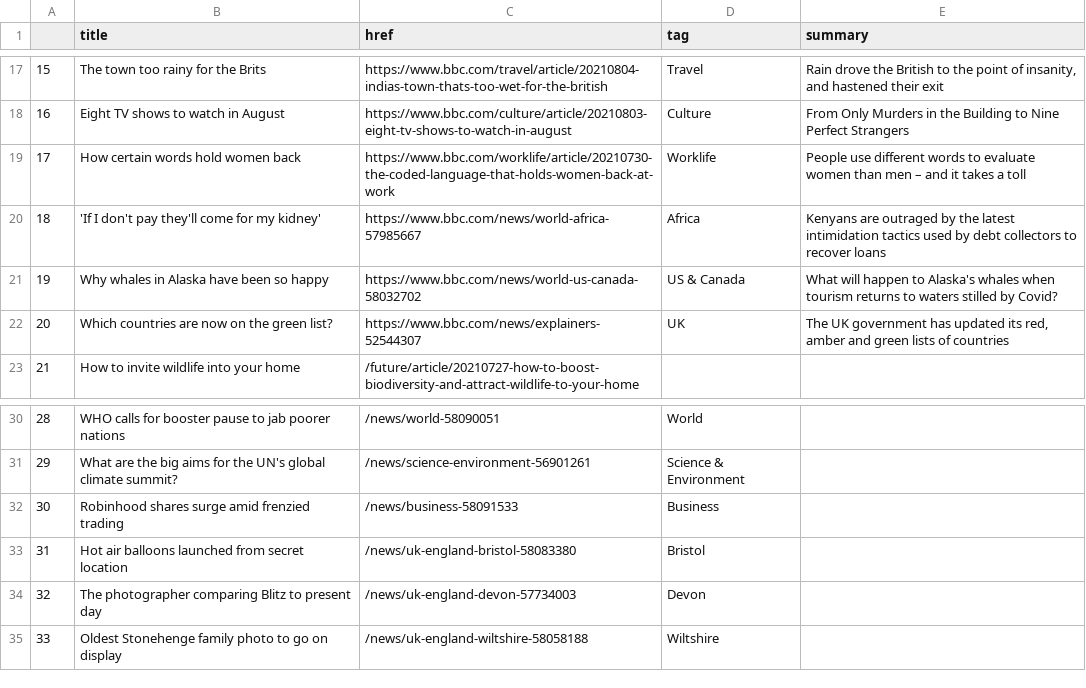
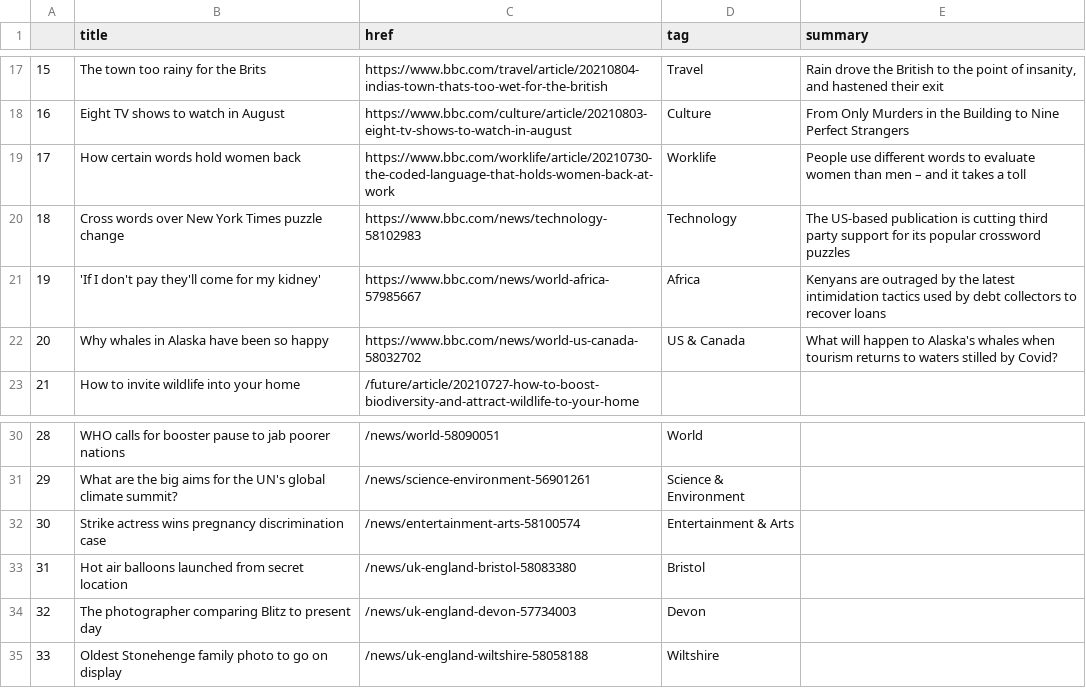
Before and after one commit to anth3lia/automatic-scraper, a CSV file: bbc-headlines.csv, drawn as a sheet; only a part is shown, gaps mark what is left out; removed rows and columns are numbered as before the commit, all else as after; the diff names each change by its address in the sheet, - before the commit and + after, or states it on an @@ line.

```diff
--- a/bbc-headlines.csv
+++ b/bbc-headlines.csv
+row 20: 18 | Cross words over New York Times puzzle change | https://www.bbc.com/news/technology-58102983 | Technology | The US-based publication is cutting third party support for its popular crossword puzzles
@@ column A renumbered between rows 21 and 22 @@
-row 22: 20 | Which countries are now on the green list? | https://www.bbc.com/news/explainers-52544307 | UK | The UK government has updated its red, amber and green lists of countries
-row 32: 30 | Robinhood shares surge amid frenzied trading | /news/business-58091533 | Business
+row 32: 30 | Strike actress wins pregnancy discrimination case | /news/entertainment-arts-58100574 | Entertainment & Arts
```
